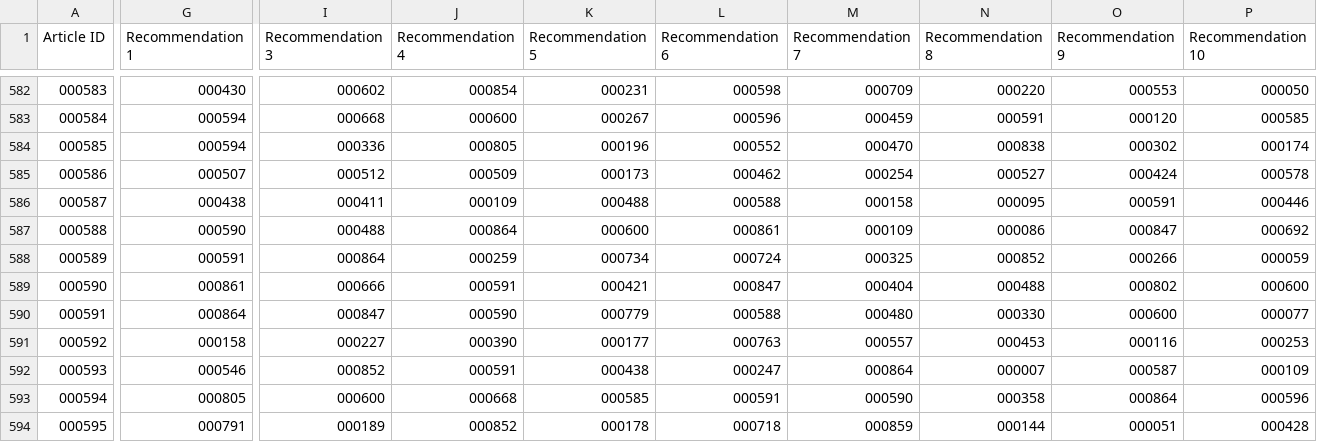
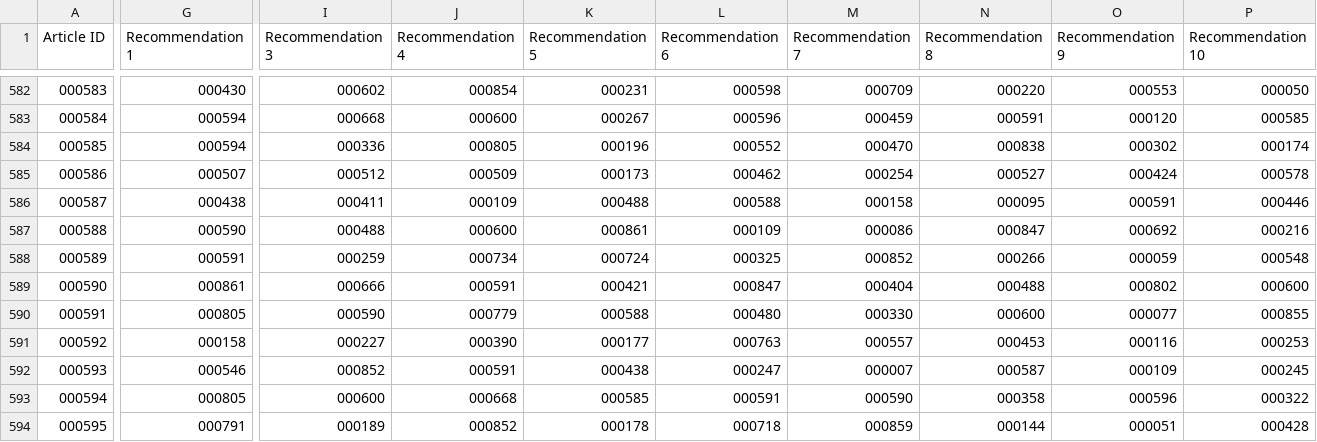
Before and after one commit to Digital-Humanities-Quarterly/DHQ-similar-papers, a TSV file: dhq-recs-zfill-spctr.tsv, drawn as a sheet; only a part is shown, gaps mark what is left out; the diff covers the shown part only; the diff names each change by its address in the sheet, - before the commit and + after, or states it on an @@ line.

```diff
--- a/dhq-recs-zfill-spctr.tsv
+++ b/dhq-recs-zfill-spctr.tsv
-J587 (Recommendation 4): 000864
+J587 (Recommendation 4): 000600
-K587 (Recommendation 5): 000600
+K587 (Recommendation 5): 000861
-L587 (Recommendation 6): 000861
+L587 (Recommendation 6): 000109
-M587 (Recommendation 7): 000109
+M587 (Recommendation 7): 000086
-N587 (Recommendation 8): 000086
+N587 (Recommendation 8): 000847
-O587 (Recommendation 9): 000847
+O587 (Recommendation 9): 000692
-P587 (Recommendation 10): 000692
+P587 (Recommendation 10): 000216
-I588 (Recommendation 3): 000864
+I588 (Recommendation 3): 000259
-J588 (Recommendation 4): 000259
+J588 (Recommendation 4): 000734
-K588 (Recommendation 5): 000734
+K588 (Recommendation 5): 000724
-L588 (Recommendation 6): 000724
+L588 (Recommendation 6): 000325
-M588 (Recommendation 7): 000325
+M588 (Recommendation 7): 000852
-N588 (Recommendation 8): 000852
+N588 (Recommendation 8): 000266
-O588 (Recommendation 9): 000266
+O588 (Recommendation 9): 000059
-P588 (Recommendation 10): 000059
+P588 (Recommendation 10): 000548
-G590 (Recommendation 1): 000864
+G590 (Recommendation 1): 000805
-I590 (Recommendation 3): 000847
+I590 (Recommendation 3): 000590
-J590 (Recommendation 4): 000590
+J590 (Recommendation 4): 000779
-K590 (Recommendation 5): 000779
+K590 (Recommendation 5): 000588
-L590 (Recommendation 6): 000588
+L590 (Recommendation 6): 000480
-M590 (Recommendation 7): 000480
+M590 (Recommendation 7): 000330
-N590 (Recommendation 8): 000330
+N590 (Recommendation 8): 000600
-O590 (Recommendation 9): 000600
+O590 (Recommendation 9): 000077
-P590 (Recommendation 10): 000077
+P590 (Recommendation 10): 000855
-M592 (Recommendation 7): 000864
+M592 (Recommendation 7): 000007
-N592 (Recommendation 8): 000007
+N592 (Recommendation 8): 000587
-O592 (Recommendation 9): 000587
+O592 (Recommendation 9): 000109
-P592 (Recommendation 10): 000109
+P592 (Recommendation 10): 000245
-O593 (Recommendation 9): 000864
+O593 (Recommendation 9): 000596
-P593 (Recommendation 10): 000596
+P593 (Recommendation 10): 000322
```
Also changed, not shown: 1 removed row and 53 edited cells elsewhere in this file, dhq-recs-zfill-bm25.tsv, dhq-recs-zfill-kwd.tsv.
